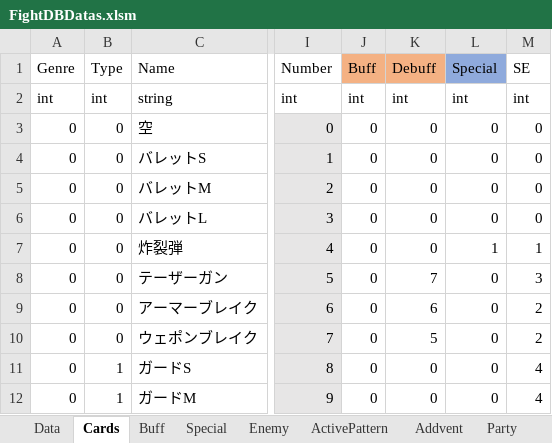
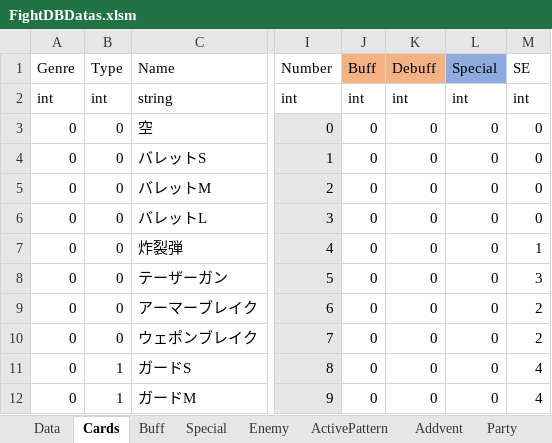
Before and after one commit to asaburo3983/LoveBullet, an Excel workbook: 管理/素材用エクセル/FightDBDatas.xlsm, sheet Cards, drawn as a sheet; only a part is shown, gaps mark what is left out; values as stored, in another font and other column widths than the file's, no borders; conditional formats not drawn; the diff names each change by its address in the sheet, - before the commit and + after, or states it on an @@ line.

```diff
--- a/管理/素材用エクセル/FightDBDatas.xlsm (sheet Cards)
+++ b/管理/素材用エクセル/FightDBDatas.xlsm (sheet Cards)
-L7 (Special): 1
+L7 (Special): 0
-K8 (Debuff): 7
+K8 (Debuff): 0
-K9 (Debuff): 6
+K9 (Debuff): 0
-K10 (Debuff): 5
+K10 (Debuff): 0
```
Also changed, not shown: 3 other files.
